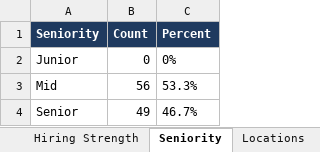
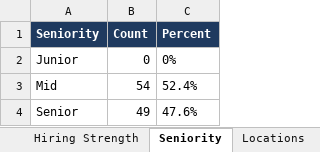
Before and after one commit to OrelBello/devops-market-data, an Excel workbook: reports/devops-jobs-israel-2026-W42.xlsx, sheet Seniority, drawn as a sheet; values as stored, in another font and other column widths than the file's, no borders; the diff names each change by its address in the sheet, - before the commit and + after, or states it on an @@ line.

```diff
--- a/reports/devops-jobs-israel-2026-W42.xlsx (sheet Seniority)
+++ b/reports/devops-jobs-israel-2026-W42.xlsx (sheet Seniority)
-B3 (Count): 56
+B3 (Count): 54
-C3 (Percent): 53.3%
+C3 (Percent): 52.4%
-C4 (Percent): 46.7%
+C4 (Percent): 47.6%
```
Also changed, not shown: sheet All Jobs, sheet 🔥 Last 24h, sheet 🪜 Junior Top Picks, sheet Junior Stack Demand, sheet Hiring Strength, sheet Companies, 5 more sheets, reports/devops-jobs-israel-latest.xlsx, reports/devops-juniors-israel-2026-W42.xlsx, 11 other files.
